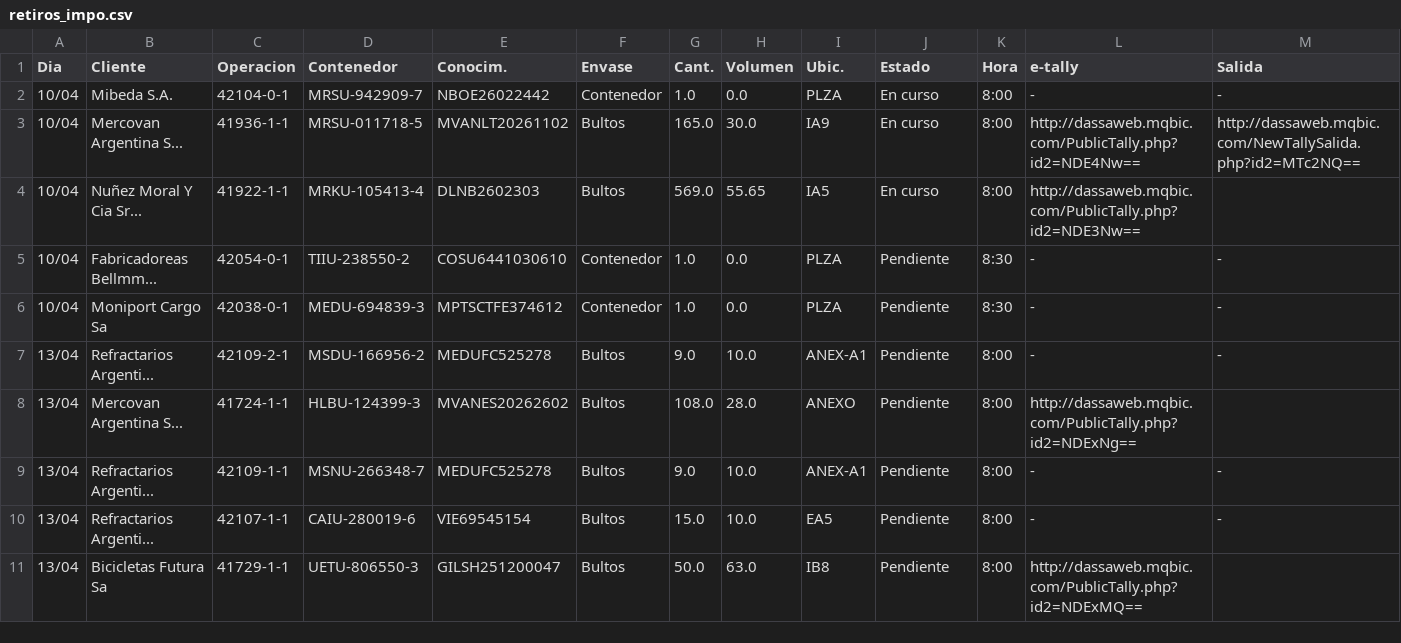
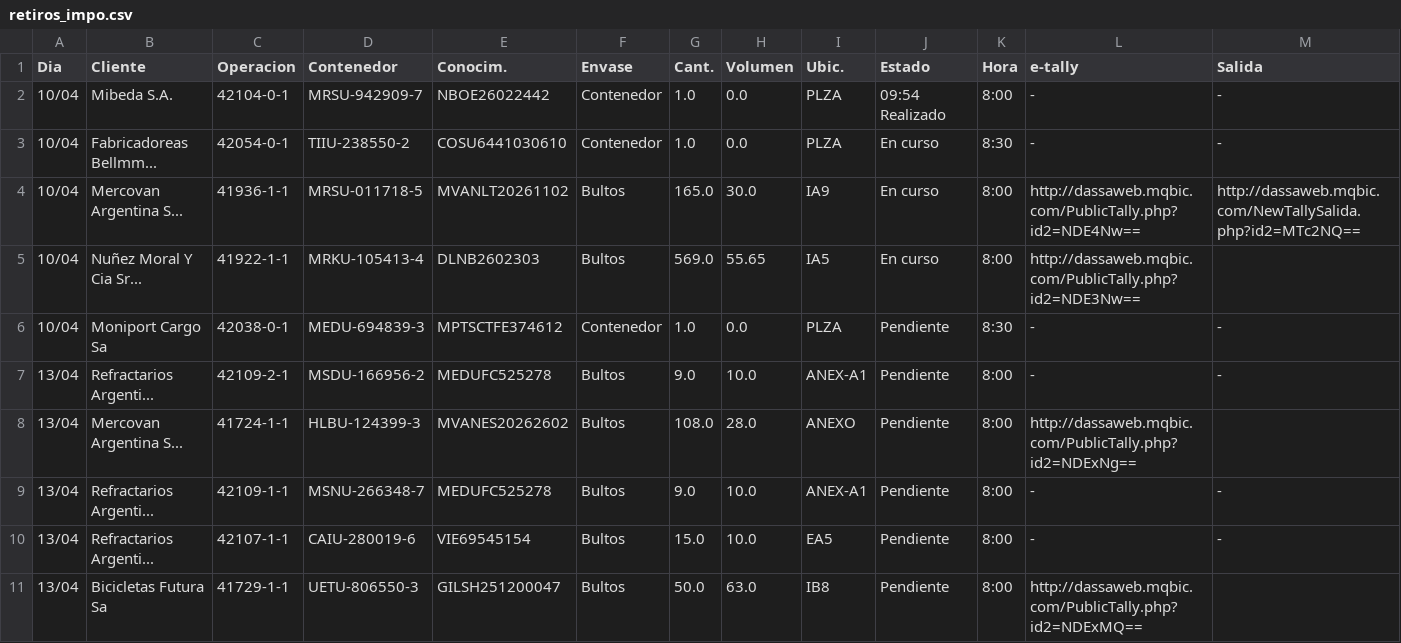
Before and after one commit to marajadesantelmo/dassa_operativo_stream, a CSV file: data/retiros_impo.csv, drawn as a sheet.

```diff
--- a/data/retiros_impo.csv
+++ b/data/retiros_impo.csv
@@ -1,6 +1,6 @@
 Dia,Cliente,Operacion,Contenedor,Conocim.,Envase,Cant.,Volumen,Ubic.,Estado,Hora,e-tally,Salida
-10/04,Mibeda S.A.,42104-0-1,MRSU-942909-7,NBOE26022442,Contenedor,1.0,0.0,PLZA,En curso,8:00 ,-,-
+10/04,Mibeda S.A.,42104-0-1,MRSU-942909-7,NBOE26022442,Contenedor,1.0,0.0,PLZA,09:54 Realizado,8:00 ,-,-
+10/04,Fabricadoreas Bellmm...,42054-0-1,TIIU-238550-2,COSU6441030610,Contenedor,1.0,0.0,PLZA,En curso,8:30 ,-,-
 10/04,Mercovan Argentina S...,41936-1-1,MRSU-011718-5,MVANLT20261102,Bultos,165.0,30.0,IA9,En curso,8:00 ,http://dassaweb.mqbic.com/PublicTally.php?id2=NDE4Nw==,http://dassaweb.mqbic.com/NewTallySalida.php?id2=MTc2NQ==
 10/04,Nuñez Moral Y Cia Sr...,41922-1-1,MRKU-105413-4,DLNB2602303,Bultos,569.0,55.65,IA5,En curso,8:00 ,http://dassaweb.mqbic.com/PublicTally.php?id2=NDE3Nw==,
-10/04,Fabricadoreas Bellmm...,42054-0-1,TIIU-238550-2,COSU6441030610,Contenedor,1.0,0.0,PLZA,Pendiente,8:30 ,-,-
 10/04,Moniport Cargo Sa,42038-0-1,MEDU-694839-3,MPTSCTFE374612,Contenedor,1.0,0.0,PLZA,Pendiente,8:30 ,-,-
```
Also changed, not shown: alertas_retiros_impo.csv, data/arribos_expo_semana_ctns.csv, 14 other files.
